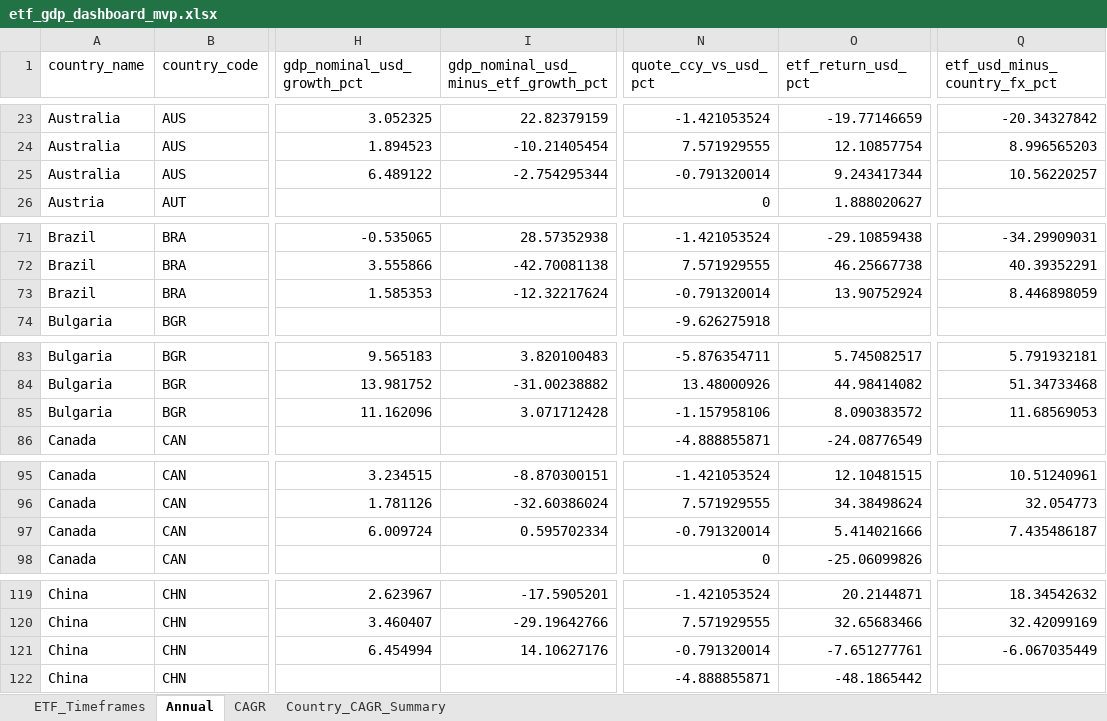
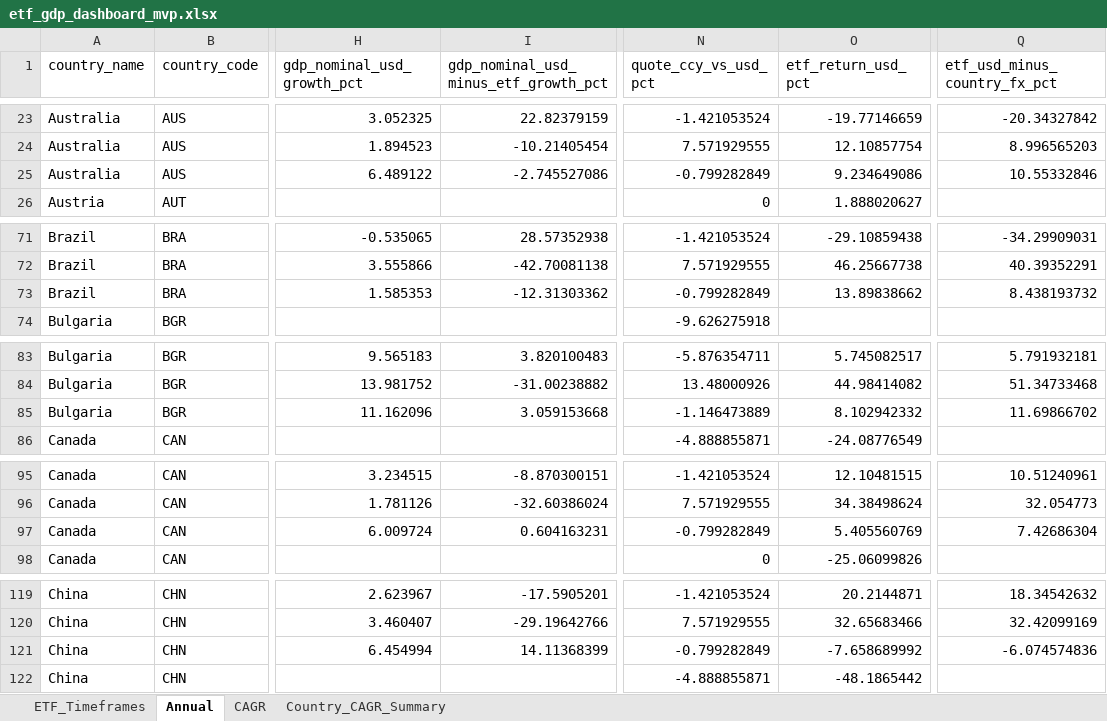
Before and after one commit to RamitChutani/macro-etf-data, an Excel workbook: data/outputs/etf_gdp_dashboard_mvp.xlsx, sheet Annual, drawn as a sheet; only a part is shown, gaps mark what is left out; values as stored, in another font and other column widths than the file's, no borders; the diff covers the shown part only; the diff names each change by its address in the sheet, - before the commit and + after, or states it on an @@ line.

Commit message:
fix: robust inception-year gating for disconnects and unified USD-based returns for all tickers

```diff
--- a/data/outputs/etf_gdp_dashboard_mvp.xlsx (sheet Annual)
+++ b/data/outputs/etf_gdp_dashboard_mvp.xlsx (sheet Annual)
-I25: -2.754295344
+I25: -2.745527086
-N25 (quote_ccy_vs_usd_pct): -0.791320014
+N25 (quote_ccy_vs_usd_pct): -0.799282849
-O25 (etf_return_usd_pct): 9.243417344
+O25 (etf_return_usd_pct): 9.234649086
-Q25 (etf_usd_minus_country_fx_pct): 10.56220257
+Q25 (etf_usd_minus_country_fx_pct): 10.55332846
-I73: -12.32217624
+I73: -12.31303362
-N73 (quote_ccy_vs_usd_pct): -0.791320014
+N73 (quote_ccy_vs_usd_pct): -0.799282849
-O73 (etf_return_usd_pct): 13.90752924
+O73 (etf_return_usd_pct): 13.89838662
-Q73 (etf_usd_minus_country_fx_pct): 8.446898059
+Q73 (etf_usd_minus_country_fx_pct): 8.438193732
-I85: 3.071712428
+I85: 3.059153668
-N85 (quote_ccy_vs_usd_pct): -1.157958106
+N85 (quote_ccy_vs_usd_pct): -1.146473889
-O85 (etf_return_usd_pct): 8.090383572
+O85 (etf_return_usd_pct): 8.102942332
-Q85 (etf_usd_minus_country_fx_pct): 11.68569053
+Q85 (etf_usd_minus_country_fx_pct): 11.69866702
-I97: 0.595702334
+I97: 0.604163231
-N97 (quote_ccy_vs_usd_pct): -0.791320014
+N97 (quote_ccy_vs_usd_pct): -0.799282849
-O97 (etf_return_usd_pct): 5.414021666
+O97 (etf_return_usd_pct): 5.405560769
-Q97 (etf_usd_minus_country_fx_pct): 7.435486187
+Q97 (etf_usd_minus_country_fx_pct): 7.42686304
-I121: 14.10627176
+I121: 14.11368399
-N121 (quote_ccy_vs_usd_pct): -0.791320014
+N121 (quote_ccy_vs_usd_pct): -0.799282849
-O121 (etf_return_usd_pct): -7.651277761
+O121 (etf_return_usd_pct): -7.658689992
-Q121 (etf_usd_minus_country_fx_pct): -6.067035449
+Q121 (etf_usd_minus_country_fx_pct): -6.074574836
```
Also changed, not shown: 84 edited cells elsewhere in this sheet, sheet Country_CAGR_Summary, sheet ETF_Timeframes, 4 other files.
